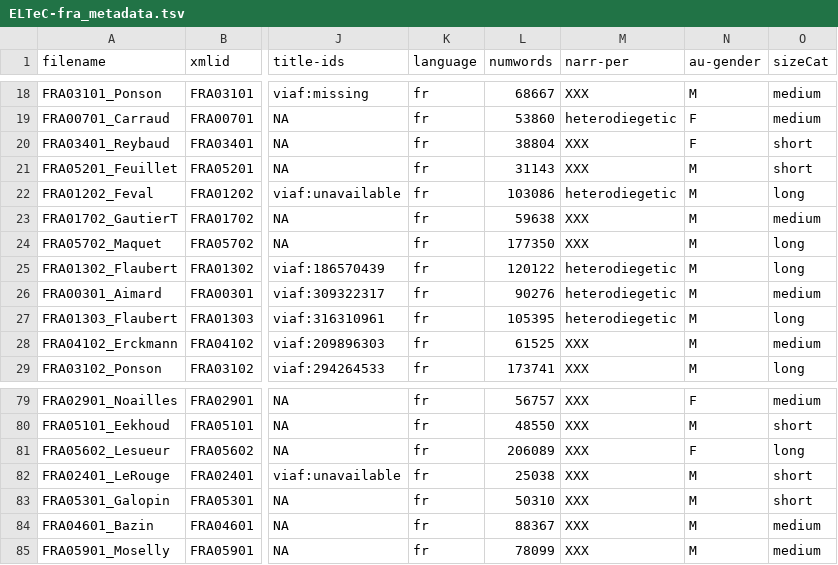
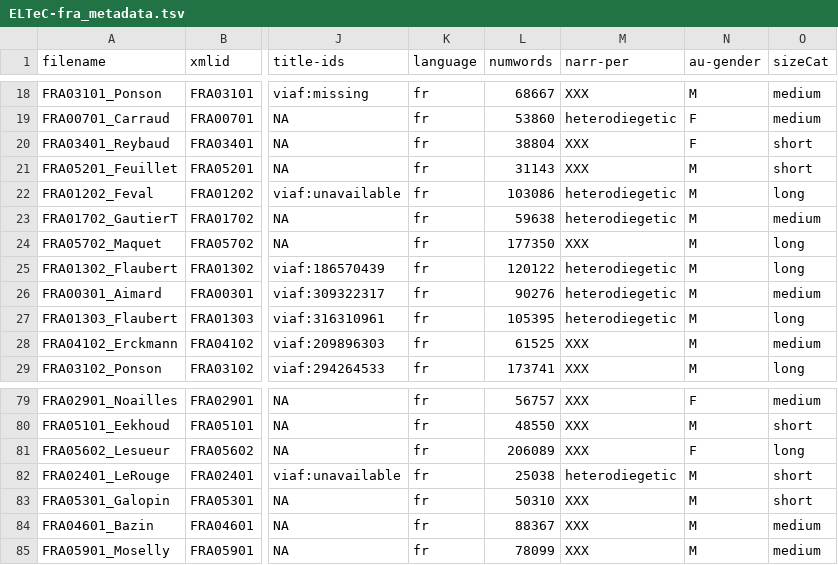
Before and after one commit to COST-ELTeC/ELTeC-fra, a TSV file: ELTeC-fra_metadata.tsv, drawn as a sheet; only a part is shown, gaps mark what is left out; the diff covers the shown part only; the diff names each change by its address in the sheet, - before the commit and + after, or states it on an @@ line.

```diff
--- a/ELTeC-fra_metadata.tsv
+++ b/ELTeC-fra_metadata.tsv
-M23 (narr-per): XXX
+M23 (narr-per): heterodiegetic
-M82 (narr-per): XXX
+M82 (narr-per): heterodiegetic
```
Also changed, not shown: 20 edited cells elsewhere in this file.
